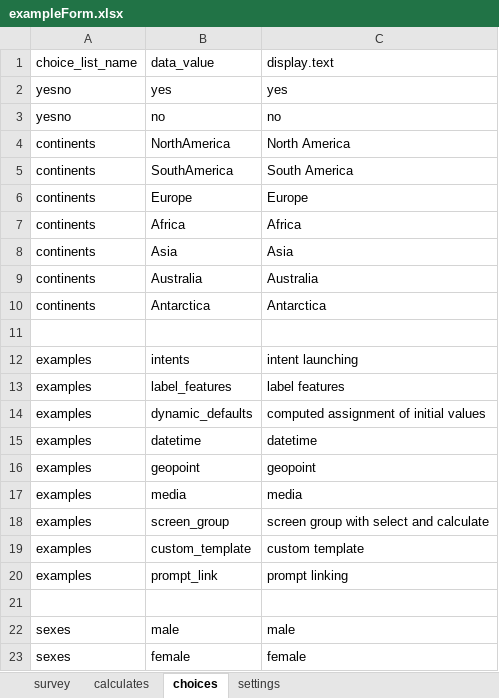
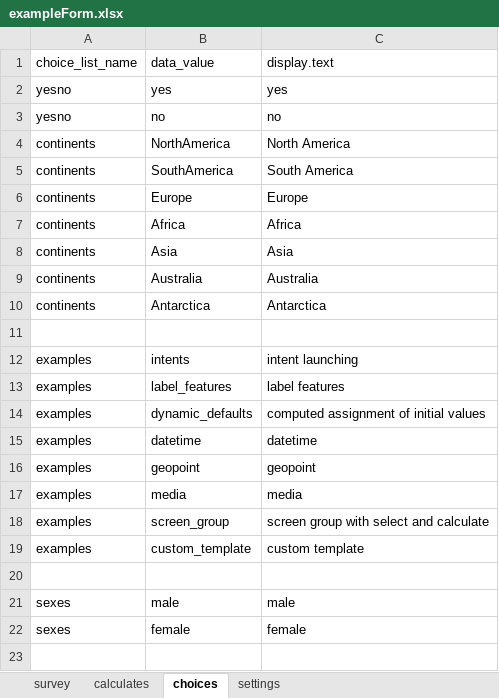
Before and after one commit to odk-x/app-designer, an Excel workbook: form-files/tables/exampleForm/forms/exampleForm/exampleForm.xlsx, sheet choices, drawn as a sheet; values as stored, in another font and other column widths than the file's, no borders; the diff names each change by its address in the sheet, - before the commit and + after, or states it on an @@ line.

Commit message:
remove promptLink functionality

```diff
--- a/form-files/tables/exampleForm/forms/exampleForm/exampleForm.xlsx (sheet choices)
+++ b/form-files/tables/exampleForm/forms/exampleForm/exampleForm.xlsx (sheet choices)
-row 20: examples | prompt_link | prompt linking
```
Also changed, not shown: sheet survey, 2 other files.
